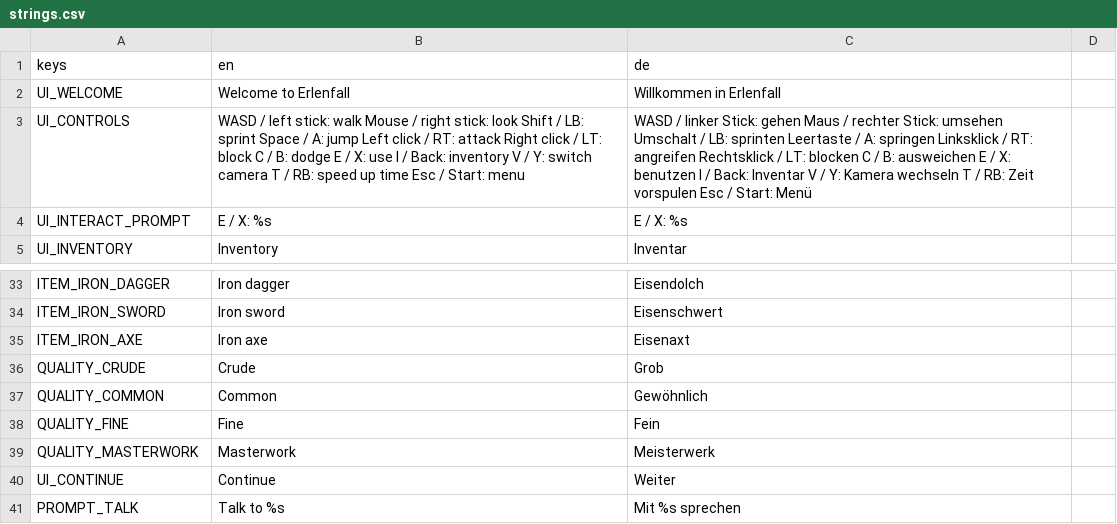
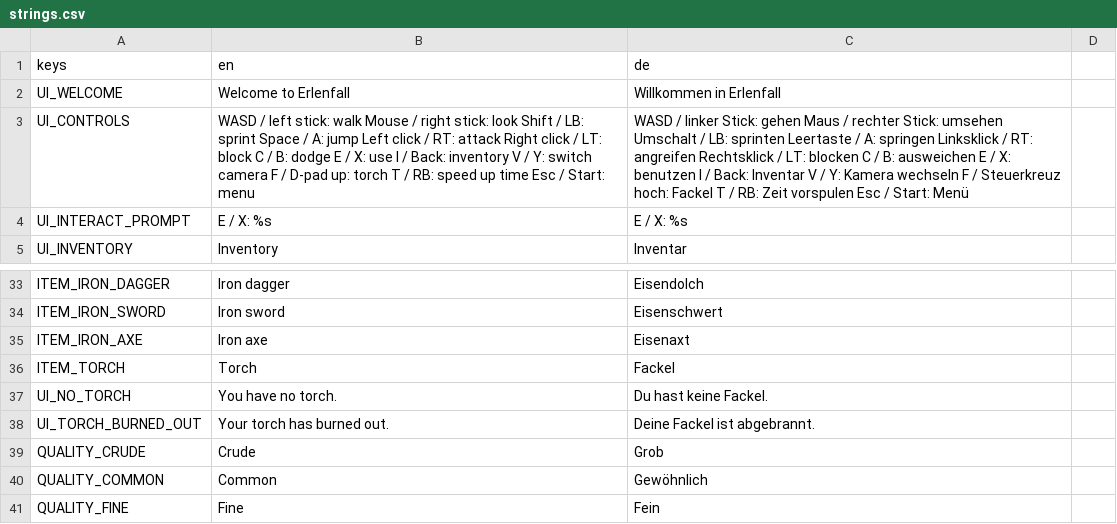
Before and after one commit to Gamperle/Erlenfall, a CSV file: localization/strings.csv, drawn as a sheet; only a part is shown, gaps mark what is left out; the shorter side is filled out with more unchanged rows; the diff names each change by its address in the sheet, - before the commit and + after, or states it on an @@ line.

```diff
--- a/localization/strings.csv
+++ b/localization/strings.csv
-B3 (en): …switch camera T /…
+B3 (en): …switch camera F / D-pad up: torch T /…
-C3 (de): …Kamera wechseln T /…
+C3 (de): …Kamera wechseln F / Steuerkreuz hoch: Fackel T /…
+row 36: ITEM_TORCH | Torch | Fackel
+row 37: UI_NO_TORCH | You have no torch. | Du hast keine Fackel.
+row 38: UI_TORCH_BURNED_OUT | Your torch has burned out. | Deine Fackel ist abgebrannt.
```
Also changed, not shown: 17 other files.
